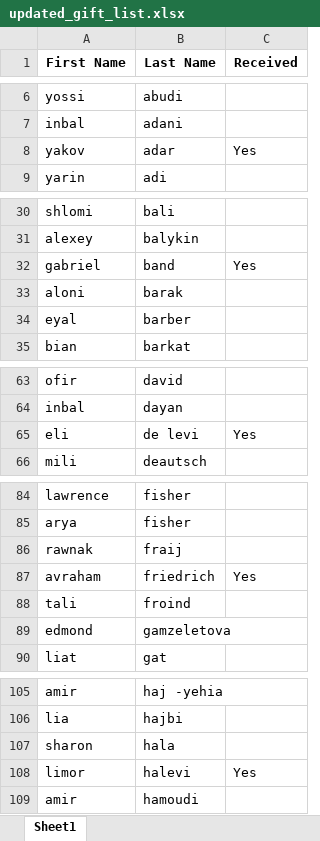
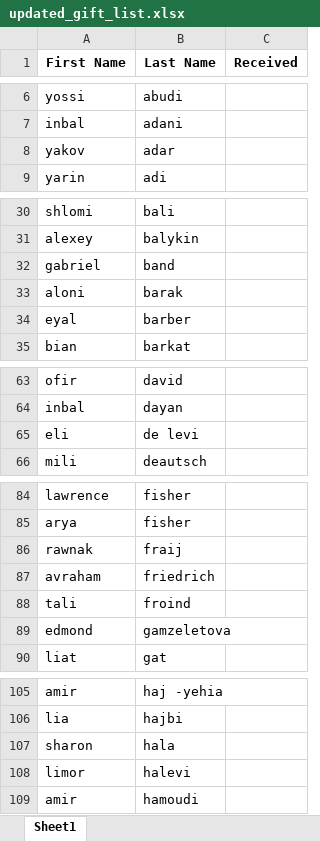
Before and after one commit to eldadi9/Gifts, an Excel workbook: uploads/updated_gift_list.xlsx, sheet Sheet1, drawn as a sheet; only a part is shown, gaps mark what is left out; values as stored, in another font and other column widths than the file's, no borders; the diff covers the shown part only; the diff names each change by its address in the sheet, - before the commit and + after, or states it on an @@ line.

```diff
--- a/uploads/updated_gift_list.xlsx (sheet Sheet1)
+++ b/uploads/updated_gift_list.xlsx (sheet Sheet1)
-C8 (Received): Yes
+C8 (Received): (empty)
-C32 (Received): Yes
+C32 (Received): (empty)
-C65 (Received): Yes
+C65 (Received): (empty)
-C87 (Received): Yes
+C87 (Received): (empty)
-C108 (Received): Yes
+C108 (Received): (empty)
```
Also changed, not shown: 1 edited cell elsewhere in this sheet, 1 other file.
